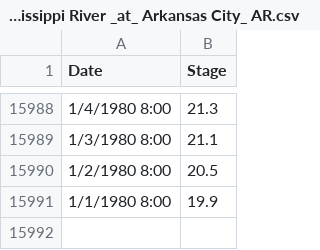
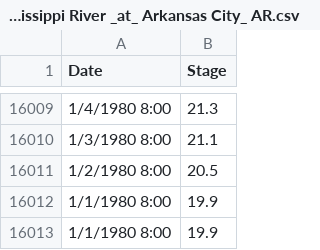
Before and after one commit to atashie/RiverLevelMonitor_Simplot_Beta, a CSV file: Data/Mississippi River _at_ Arkansas City_ AR.csv, drawn as a sheet; only a part is shown, gaps mark what is left out; the diff covers the shown part only; the diff names each change by its address in the sheet, - before the commit and + after, or states it on an @@ line.

```diff
--- a/Data/Mississippi River _at_ Arkansas City_ AR.csv
+++ b/Data/Mississippi River _at_ Arkansas City_ AR.csv
+row 16012: 1/1/1980 8:00 | 19.9
```
Also changed, not shown: 21 added rows and 12 edited cells elsewhere in this file, Data/Mississippi River At Caruthersville_MO.csv, Data/Mississippi River At Helena_AR.csv, 7 other files.
